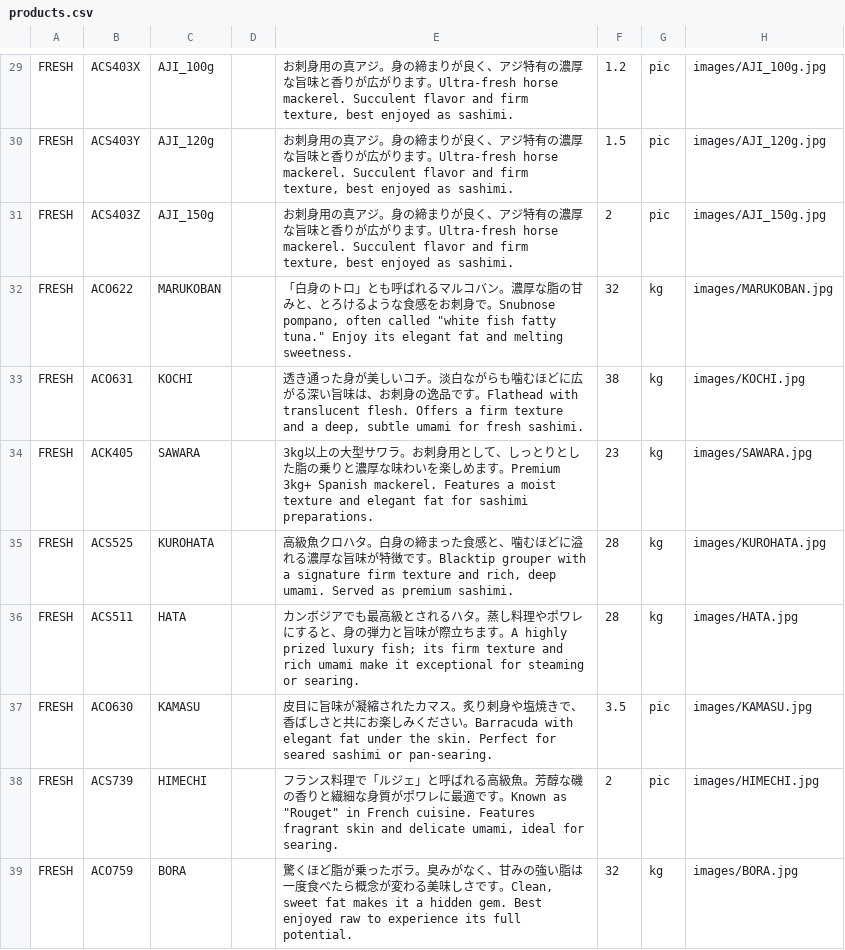
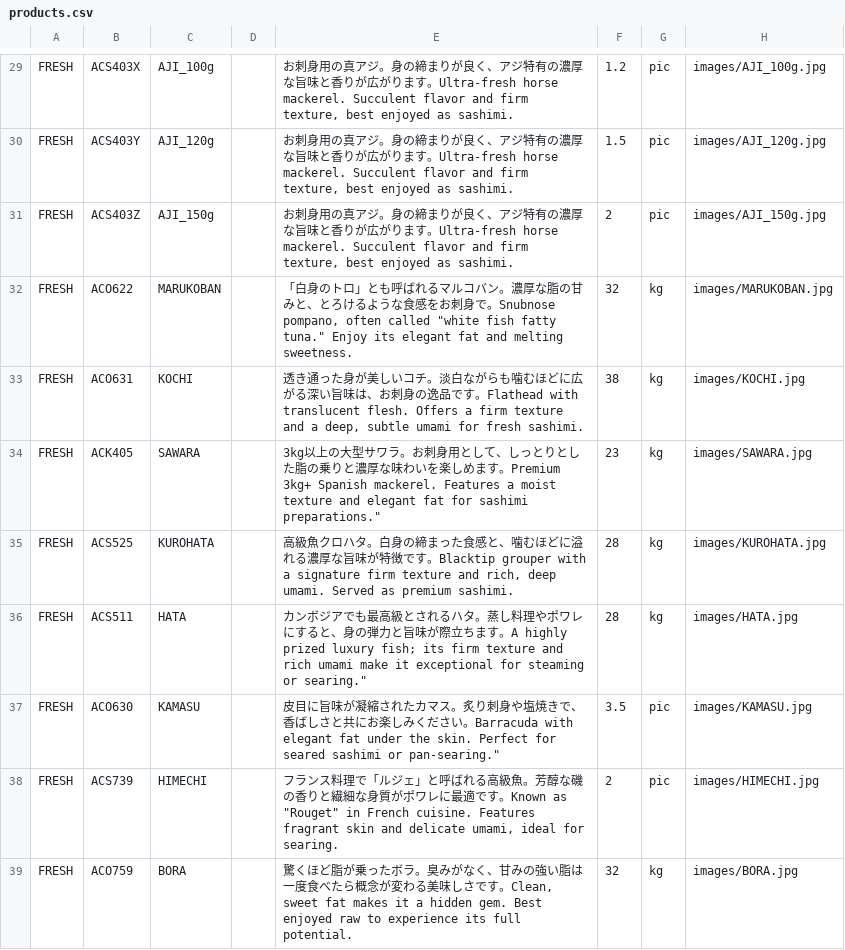
Before and after one commit to Sasuraimitsu/sakanaya-productlist, a CSV file: products.csv, drawn as a sheet; only a part is shown, gaps mark what is left out; the diff covers the shown part only.

Commit message:
Update products.csv

```diff
--- a/products.csv
+++ b/products.csv
@@ -33,6 +33,6 @@ FRESH,ACO622,MARUKOBAN,,"「白身のトロ」とも呼ばれるマルコバン
 FRESH,ACO631,KOCHI,,"透き通った身が美しいコチ。淡白ながらも噛むほどに広がる深い旨味は、お刺身の逸品です。Flathead with translucent flesh. Offers a firm texture and a deep, subtle umami for fresh sashimi.",38,kg,images/KOCHI.jpg
-FRESH,ACK405,SAWARA,,3kg以上の大型サワラ。お刺身用として、しっとりとした脂の乗りと濃厚な味わいを楽しめます。Premium 3kg+ Spanish mackerel. Features a moist texture and elegant fat for sashimi preparations.,23,kg,images/SAWARA.jpg
+FRESH,ACK405,SAWARA,,3kg以上の大型サワラ。お刺身用として、しっとりとした脂の乗りと濃厚な味わいを楽しめます。Premium 3kg+ Spanish mackerel. Features a moist texture and elegant fat for sashimi preparations.",23,kg,images/SAWARA.jpg
 FRESH,ACS525,KUROHATA,,"高級魚クロハタ。白身の締まった食感と、噛むほどに溢れる濃厚な旨味が特徴です。Blacktip grouper with a signature firm texture and rich, deep umami. Served as premium sashimi.",28,kg,images/KUROHATA.jpg
-FRESH,ACS511,HATA,,カンボジアでも最高級とされるハタ。蒸し料理やポワレにすると、身の弾力と旨味が際立ちます。A highly prized luxury fish; its firm texture and rich umami make it exceptional for steaming or searing.,28,kg,images/HATA.jpg
-FRESH,ACO630,KAMASU,,皮目に旨味が凝縮されたカマス。炙り刺身や塩焼きで、香ばしさと共にお楽しみください。Barracuda with elegant fat under the skin. Perfect for seared sashimi or pan-searing.,3.5,pic,images/KAMASU.jpg
+FRESH,ACS511,HATA,,カンボジアでも最高級とされるハタ。蒸し料理やポワレにすると、身の弾力と旨味が際立ちます。A highly prized luxury fish; its firm texture and rich umami make it exceptional for steaming or searing.",28,kg,images/HATA.jpg
+FRESH,ACO630,KAMASU,,皮目に旨味が凝縮されたカマス。炙り刺身や塩焼きで、香ばしさと共にお楽しみください。Barracuda with elegant fat under the skin. Perfect for seared sashimi or pan-searing.",3.5,pic,images/KAMASU.jpg
 FRESH,ACS739,HIMECHI,,"フランス料理で「ルジェ」と呼ばれる高級魚。芳醇な磯の香りと繊細な身質がポワレに最適です。Known as ""Rouget"" in French cuisine. Features fragrant skin and delicate umami, ideal for searing.",2,pic,images/HIMECHI.jpg
```
Also changed, not shown: 1 added row, 1 removed row and 3 edited cells elsewhere in this file.
